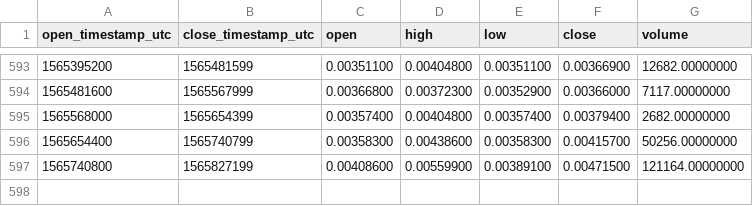
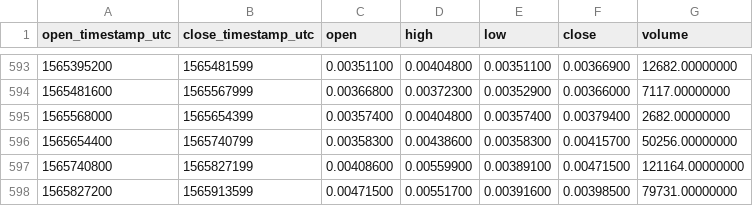
Before and after one commit to cryptobigbro/binance-NAVBNB, a CSV file: binance-NAVBNB-1d.csv, drawn as a sheet; only a part is shown, gaps mark what is left out.

Commit message:
Update OHLCV data.

```diff
--- a/binance-NAVBNB-1d.csv
+++ b/binance-NAVBNB-1d.csv
@@ -597 +597,2 @@ open_timestamp_utc,close_timestamp_utc,open,high,low,close,volume
 1565740800,1565827199,0.00408600,0.00559900,0.00389100,0.00471500,121164.00000000
+1565827200,1565913599,0.00471500,0.00551700,0.00391600,0.00398500,79731.00000000
```
Also changed, not shown: 1 other file.
